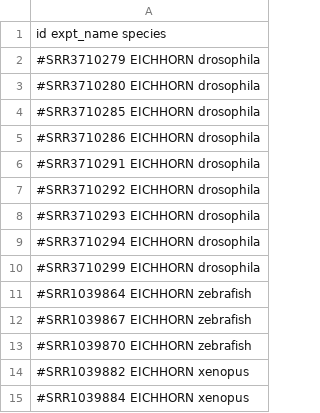
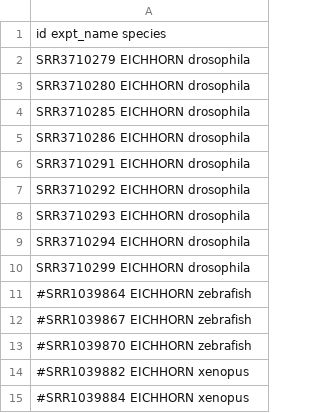
Before and after one commit to rnabioco/mzt-introns, a TSV file: pipeline/lib_params.tsv, drawn as a sheet; only a part is shown; the diff covers the shown part only.

```diff
--- a/pipeline/lib_params.tsv
+++ b/pipeline/lib_params.tsv
@@ -1,11 +1,11 @@
 id  expt_name   species
-#SRR3710279  EICHHORN    drosophila
-#SRR3710280  EICHHORN    drosophila
-#SRR3710285  EICHHORN    drosophila
-#SRR3710286  EICHHORN    drosophila
-#SRR3710291  EICHHORN    drosophila
-#SRR3710292  EICHHORN    drosophila
-#SRR3710293  EICHHORN    drosophila
-#SRR3710294  EICHHORN    drosophila
-#SRR3710299  EICHHORN    drosophila
+SRR3710279  EICHHORN    drosophila
+SRR3710280  EICHHORN    drosophila
+SRR3710285  EICHHORN    drosophila
+SRR3710286  EICHHORN    drosophila
+SRR3710291  EICHHORN    drosophila
+SRR3710292  EICHHORN    drosophila
+SRR3710293  EICHHORN    drosophila
+SRR3710294  EICHHORN    drosophila
+SRR3710299  EICHHORN    drosophila
 #SRR1039864  EICHHORN    zebrafish
```
Also changed, not shown: 91 added rows, 5 removed rows and 50 edited cells elsewhere in this file, 10 other files.
